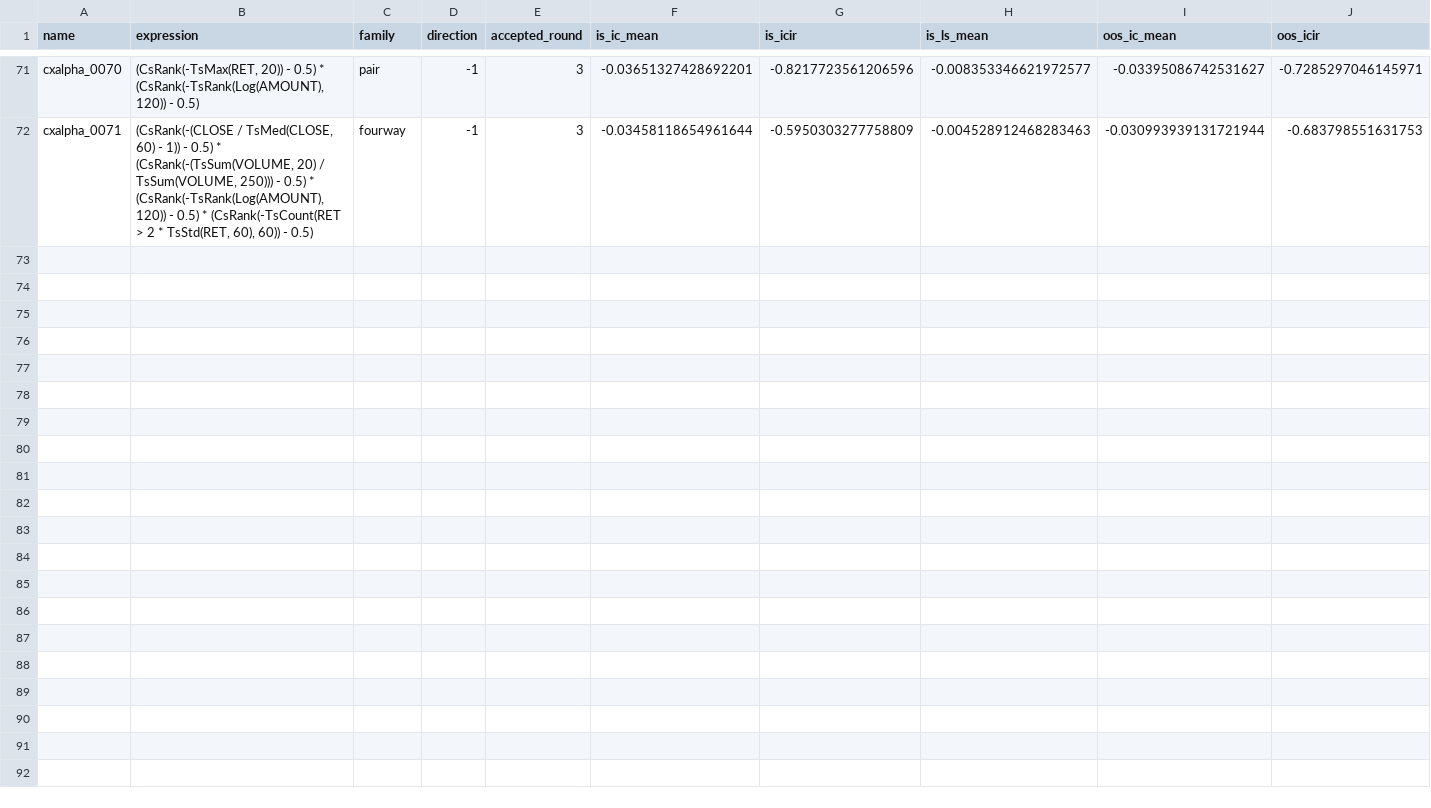
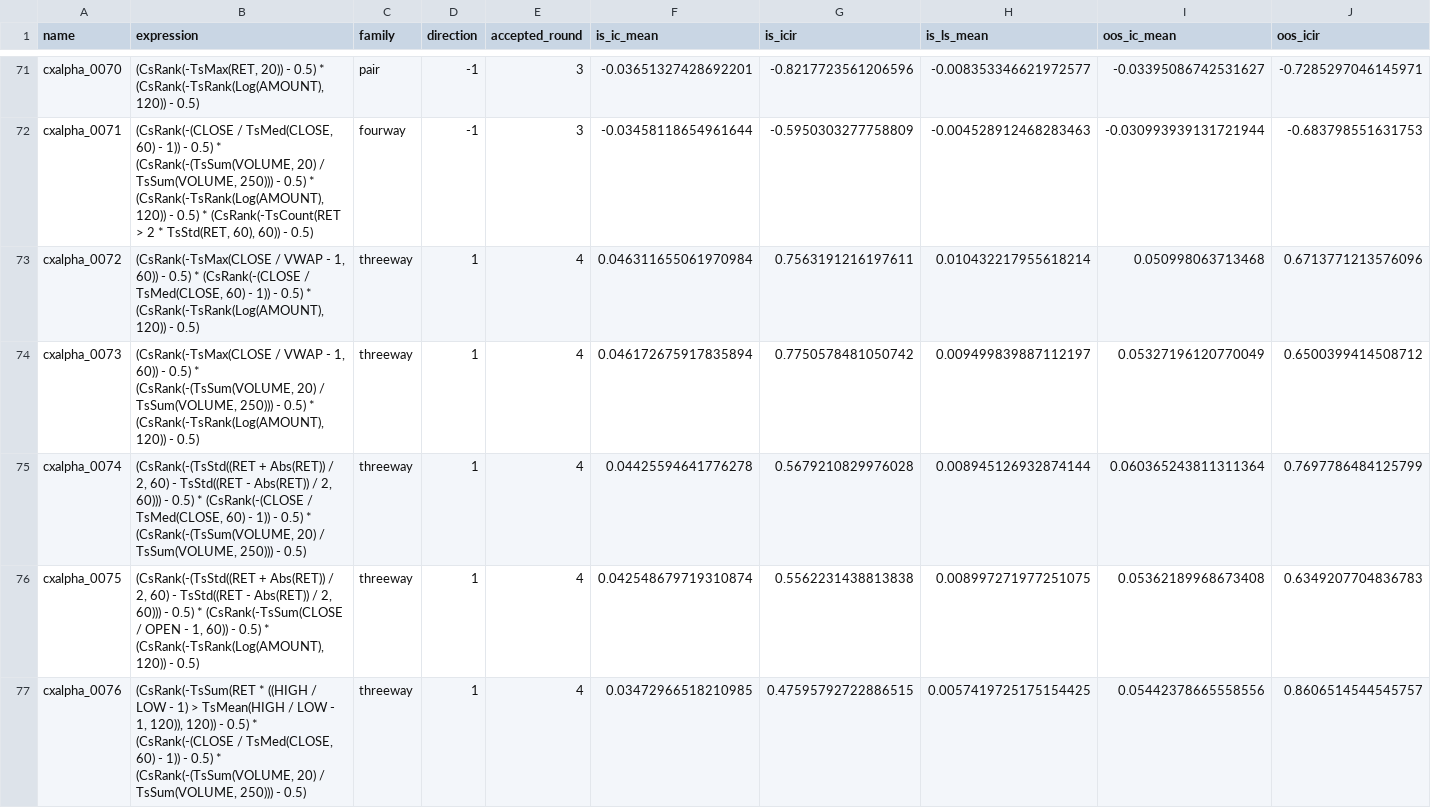
Before and after one commit to NeoSPQR404/alphas-exploration, a CSV file: results/mining/sets/canonical_composite/alpha_set.csv, drawn as a sheet; only a part is shown, gaps mark what is left out; rows hold the shown columns only; the diff covers the shown part only; the diff names each change by its address in the sheet, - before the commit and + after, or states it on an @@ line.

```diff
--- a/results/mining/sets/canonical_composite/alpha_set.csv
+++ b/results/mining/sets/canonical_composite/alpha_set.csv
+row 73: cxalpha_0072 | (CsRank(-TsMax(CLOSE / VWAP - 1, 60)) - 0.5) * (CsRank(-(CLOSE / TsMed(CLOSE, 60) - 1)) - 0.5) * (CsRank(-TsRank(Log(AMOUNT), 120)) - 0.5) | threeway | 1 | 4 | 0.046311655061970984 | 0.7563191216197611 | 0.010432217955618214 | 0.050998063713468 | 0.6713771213576096
+row 74: cxalpha_0073 | (CsRank(-TsMax(CLOSE / VWAP - 1, 60)) - 0.5) * (CsRank(-(TsSum(VOLUME, 20) / TsSum(VOLUME, 250))) - 0.5) * (CsRank(-TsRank(Log(AMOUNT), 120)) - 0.5) | threeway | 1 | 4 | 0.046172675917835894 | 0.7750578481050742 | 0.009499839887112197 | 0.05327196120770049 | 0.6500399414508712
+row 75: cxalpha_0074 | (CsRank(-(TsStd((RET + Abs(RET)) / 2, 60) - TsStd((RET - Abs(RET)) / 2, 60))) - 0.5) * (CsRank(-(CLOSE / TsMed(CLOSE, 60) - 1)) - 0.5) * (CsRank(-(TsSum(VOLUME, 20) / TsSum(VOLUME, 250))) - 0.5) | threeway | 1 | 4 | 0.04425594641776278 | 0.5679210829976028 | 0.008945126932874144 | 0.060365243811311364 | 0.7697786484125799
+row 76: cxalpha_0075 | (CsRank(-(TsStd((RET + Abs(RET)) / 2, 60) - TsStd((RET - Abs(RET)) / 2, 60))) - 0.5) * (CsRank(-TsSum(CLOSE / OPEN - 1, 60)) - 0.5) * (CsRank(-TsRank(Log(AMOUNT), 120)) - 0.5) | threeway | 1 | 4 | 0.042548679719310874 | 0.5562231438813838 | 0.008997271977251075 | 0.05362189968673408 | 0.6349207704836783
+row 77: cxalpha_0076 | (CsRank(-TsSum(RET * ((HIGH / LOW - 1) > TsMean(HIGH / LOW - 1, 120)), 120)) - 0.5) * (CsRank(-(CLOSE / TsMed(CLOSE, 60) - 1)) - 0.5) * (CsRank(-(TsSum(VOLUME, 20) / TsSum(VOLUME, 250))) - 0.5) | threeway | 1 | 4 | 0.03472966518210985 | 0.47595792722886515 | 0.0057419725175154425 | 0.05442378665558556 | 0.8606514544545757
```
Also changed, not shown: 12 added rows elsewhere in this file, 6 other files.
